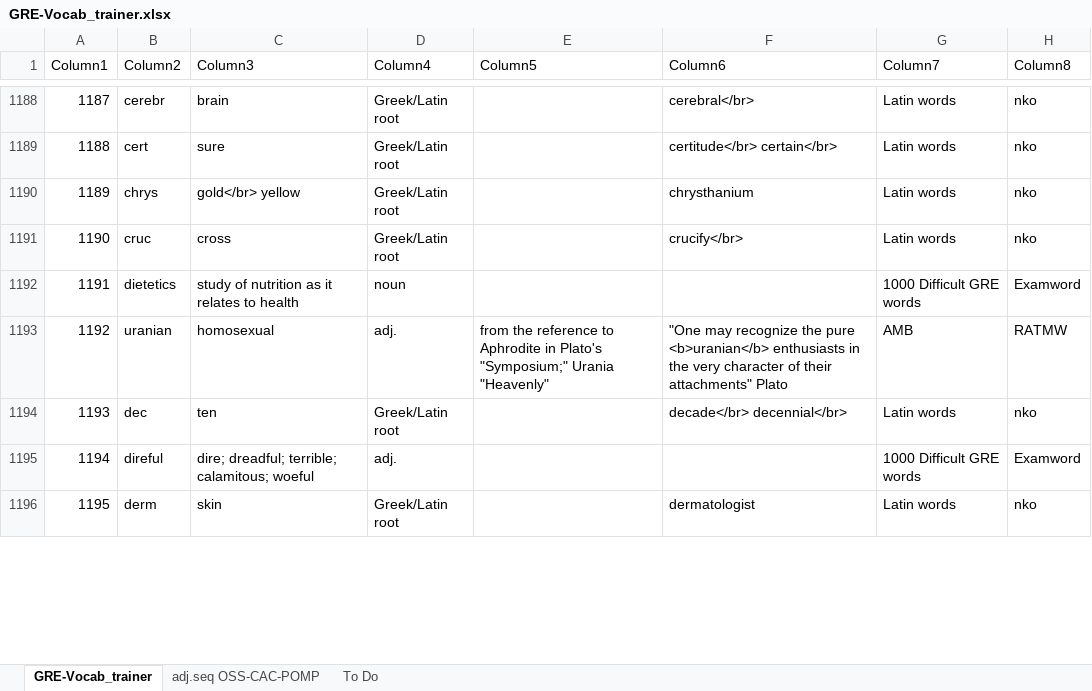
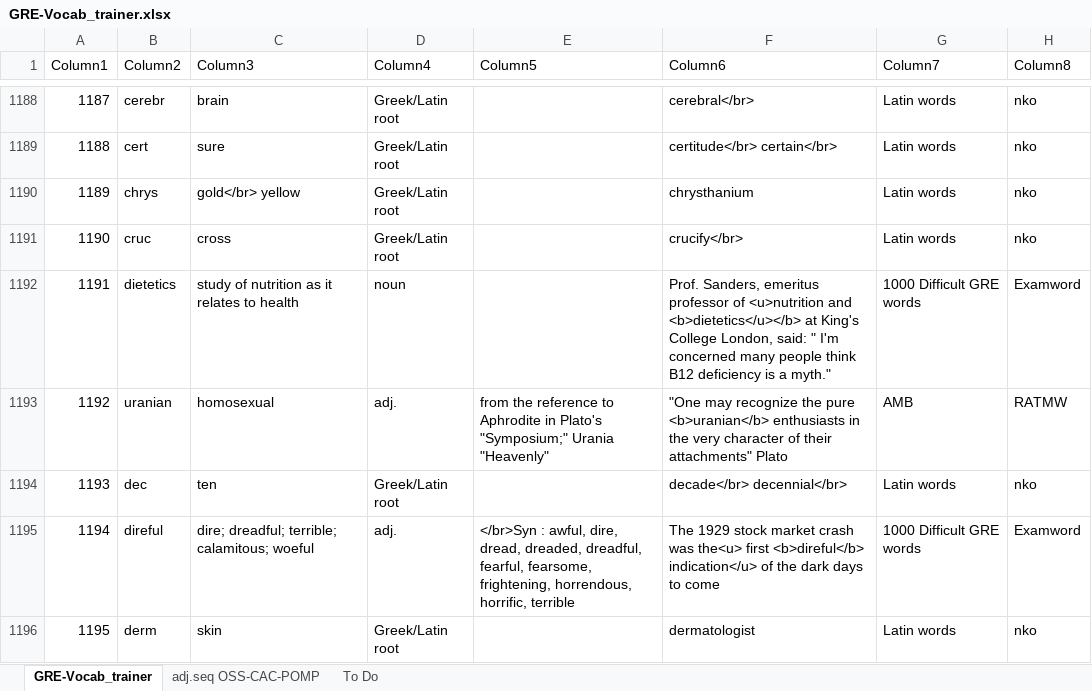
Before and after one commit to AlexBocken/GRE, an Excel workbook: GRE-Vocab_trainer.xlsx, sheet GRE-Vocab_trainer, drawn as a sheet; only a part is shown, gaps mark what is left out; values as stored, in another font and other column widths than the file's, no borders; conditional formats and table styles not drawn; the diff covers the shown part only; the diff names each change by its address in the sheet, - before the commit and + after, or states it on an @@ line.

```diff
--- a/GRE-Vocab_trainer.xlsx (sheet GRE-Vocab_trainer)
+++ b/GRE-Vocab_trainer.xlsx (sheet GRE-Vocab_trainer)
-F1192 (Column6): (empty)
+F1192 (Column6): Prof. Sanders, emeritus professor of <u>nutrition and <b>dietetics</u></b> at King's College London, said: " I'm concerned many people think B12 deficiency is a myth."
-E1195 (Column5): (empty)
+E1195 (Column5): </br>Syn : awful, dire, dread, dreaded, dreadful, fearful, fearsome, frightening, horrendous, horrific, terrible
-F1195 (Column6): (empty)
+F1195 (Column6): The 1929 stock market crash was the<u> first <b>direful</b> indication</u> of the dark days to come
```
Also changed, not shown: 125 edited cells elsewhere in this sheet, 4 other files.
